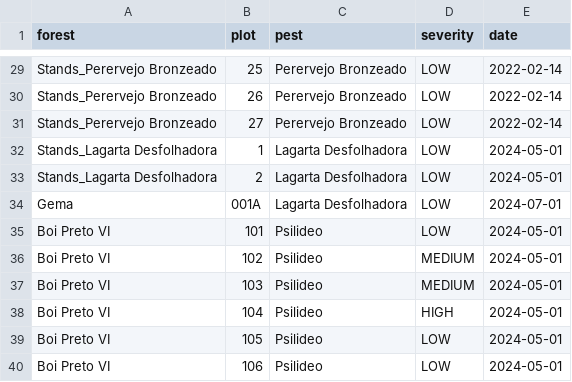
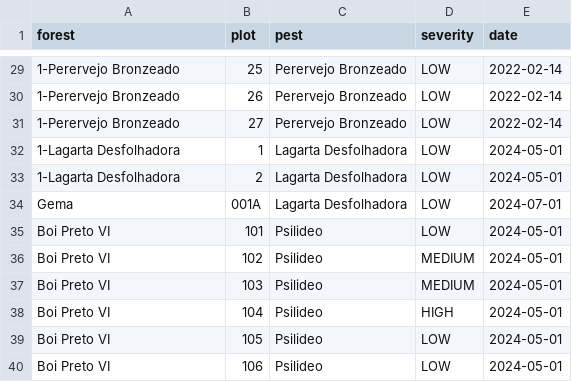
Before and after one commit to bhlabz/maxsatt-research-cli, a CSV file: data/training_input/195.csv, drawn as a sheet; only a part is shown, gaps mark what is left out; the diff covers the shown part only; the diff names each change by its address in the sheet, - before the commit and + after, or states it on an @@ line.

```diff
--- a/data/training_input/195.csv
+++ b/data/training_input/195.csv
-A29:A31 (forest): Stands_Perervejo Bronzeado
+A29:A31 (forest): 1-Perervejo Bronzeado
-A32:A33 (forest): Stands_Lagarta Desfolhadora
+A32:A33 (forest): 1-Lagarta Desfolhadora
```
Also changed, not shown: 27 edited cells elsewhere in this file, data/training_input/199.csv, 11 other files.
